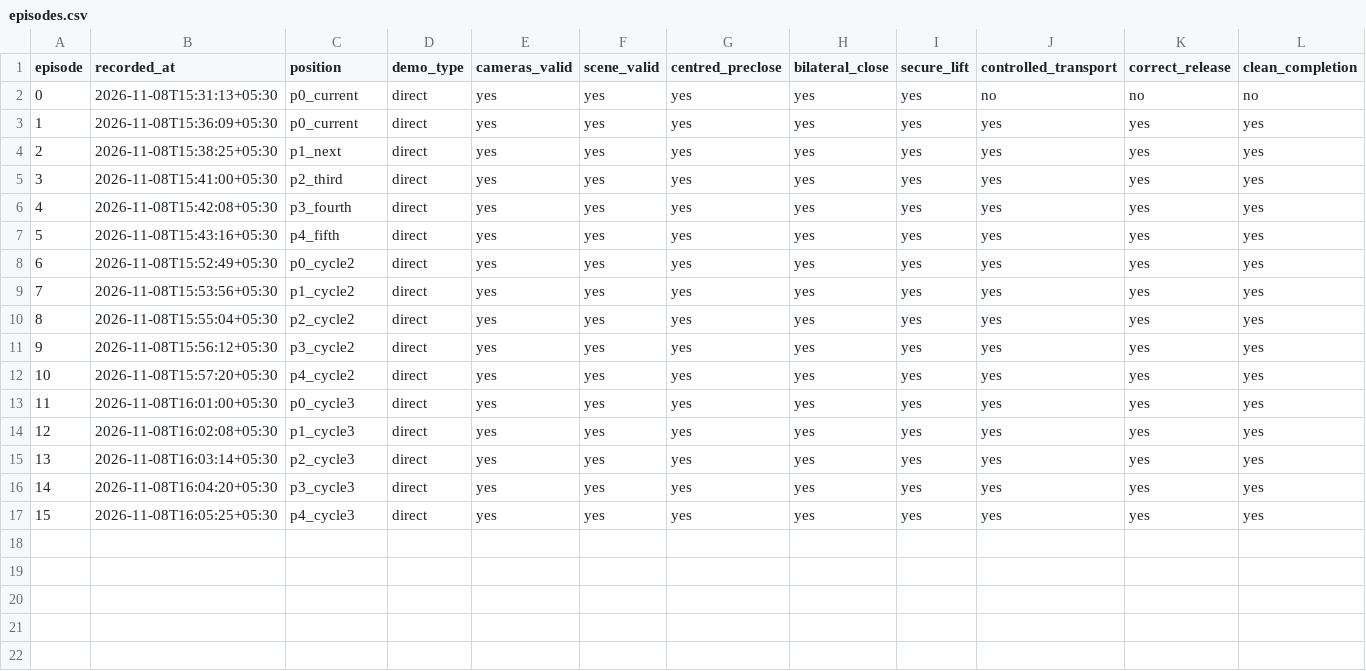
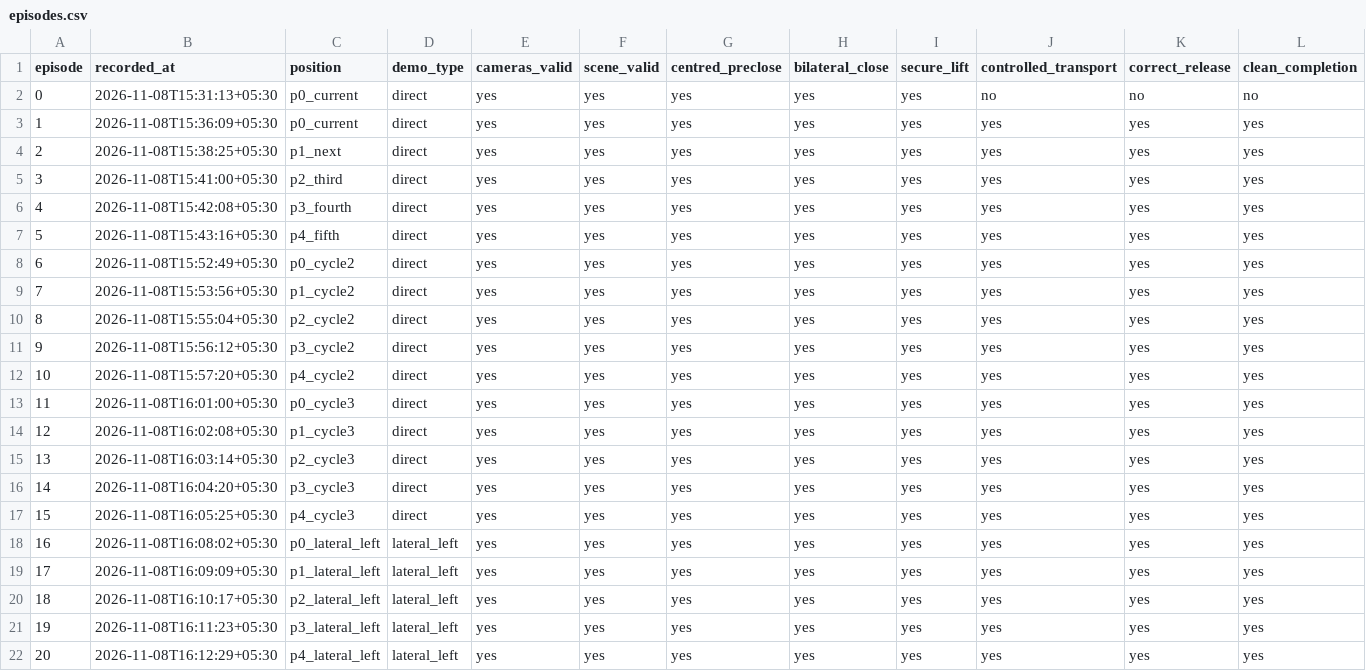
Before and after one commit to Gitgai/lerobot, a CSV file: projects/testproject/results/so101_bench_20261019/orange_grasp_corrective_ft4_20261108/episodes.csv, drawn as a sheet; only a part is shown; rows hold the shown columns only; the diff names each change by its address in the sheet, - before the commit and + after, or states it on an @@ line.

Commit message:
Record left-side orange correction demos

```diff
--- a/projects/testproject/results/so101_bench_20261019/orange_grasp_corrective_ft4_20261108/episodes.csv
+++ b/projects/testproject/results/so101_bench_20261019/orange_grasp_corrective_ft4_20261108/episodes.csv
+row 18: 16 | 2026-11-08T16:08:02+05:30 | p0_lateral_left | lateral_left | yes | yes | yes | yes | yes | yes | yes | yes
+row 19: 17 | 2026-11-08T16:09:09+05:30 | p1_lateral_left | lateral_left | yes | yes | yes | yes | yes | yes | yes | yes
+row 20: 18 | 2026-11-08T16:10:17+05:30 | p2_lateral_left | lateral_left | yes | yes | yes | yes | yes | yes | yes | yes
+row 21: 19 | 2026-11-08T16:11:23+05:30 | p3_lateral_left | lateral_left | yes | yes | yes | yes | yes | yes | yes | yes
+row 22: 20 | 2026-11-08T16:12:29+05:30 | p4_lateral_left | lateral_left | yes | yes | yes | yes | yes | yes | yes | yes
```
Also changed, not shown: 3 other files.
